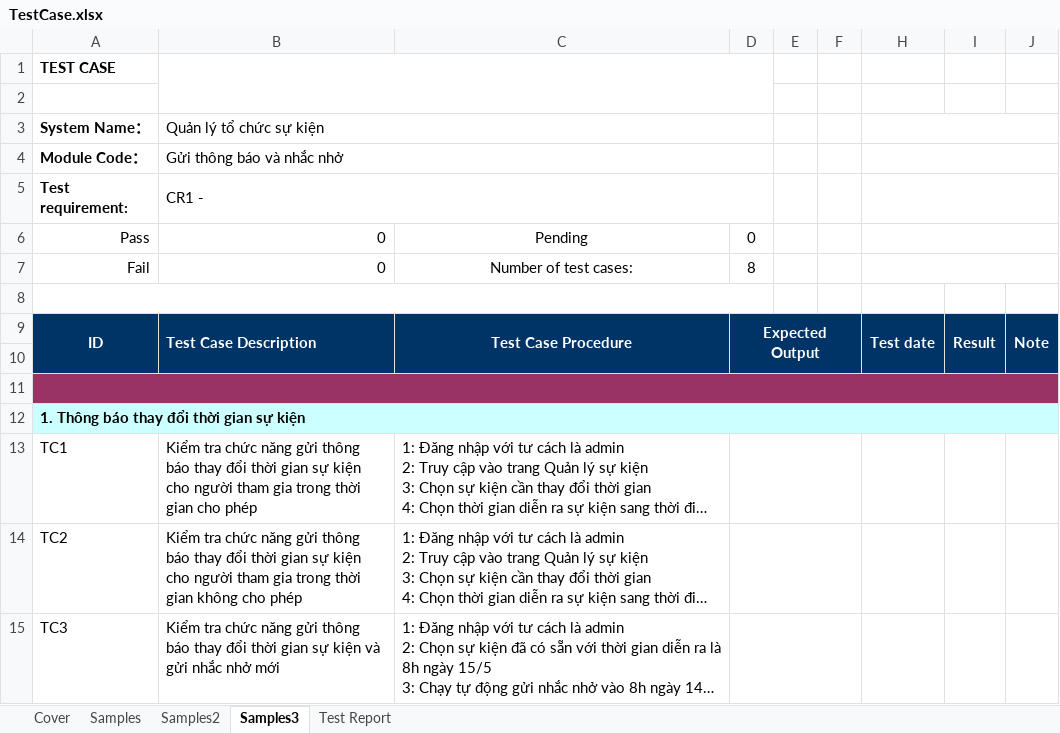
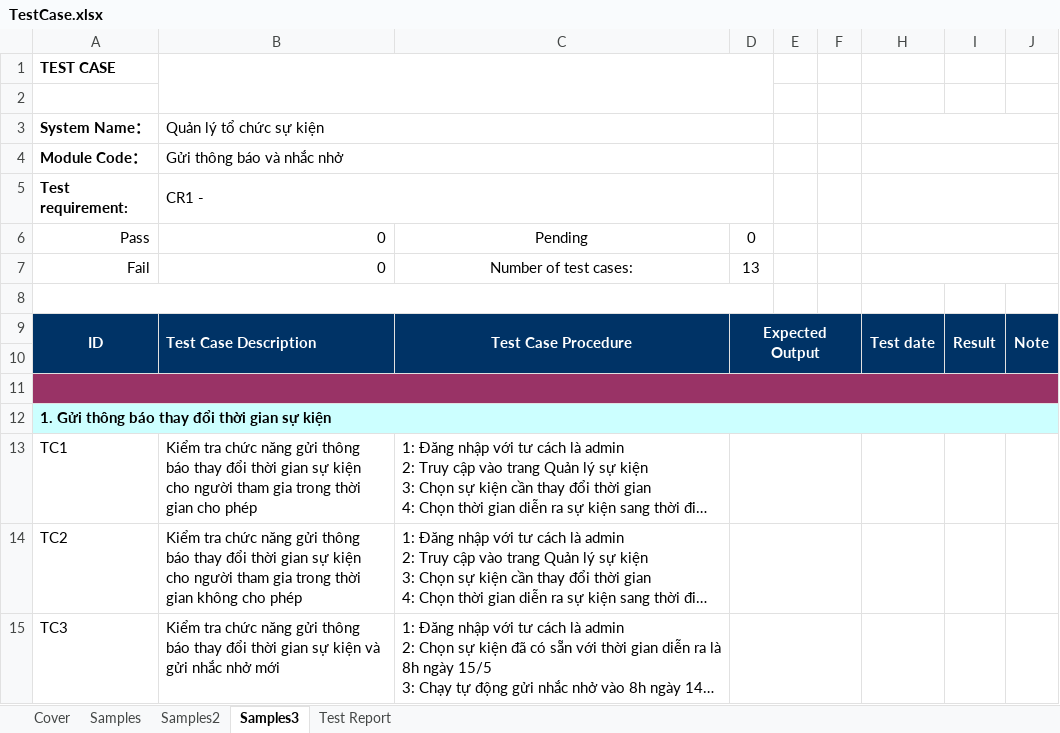
Before and after one commit to nmNDiem/event-manager-javafx, an Excel workbook: TestCase.xlsx, sheet Samples3, drawn as a sheet; only a part is shown; long unchanged cells end in …; values as stored, in another font and other column widths than the file's, no borders; the diff covers the shown part only; the diff names each change by its address in the sheet, - before the commit and + after, or states it on an @@ line.

```diff
--- a/TestCase.xlsx (sheet Samples3)
+++ b/TestCase.xlsx (sheet Samples3)
-D7: 8
+D7: 13
-A12 (System Name：): 1. Thông báo thay đổi thời gian sự kiện
+A12 (System Name：): 1. Gửi thông báo thay đổi thời gian sự kiện
```
Also changed, not shown: 3 added rows and 9 edited cells elsewhere in this sheet, sheet Cover, sheet Test Report, formulas that keep their value.
